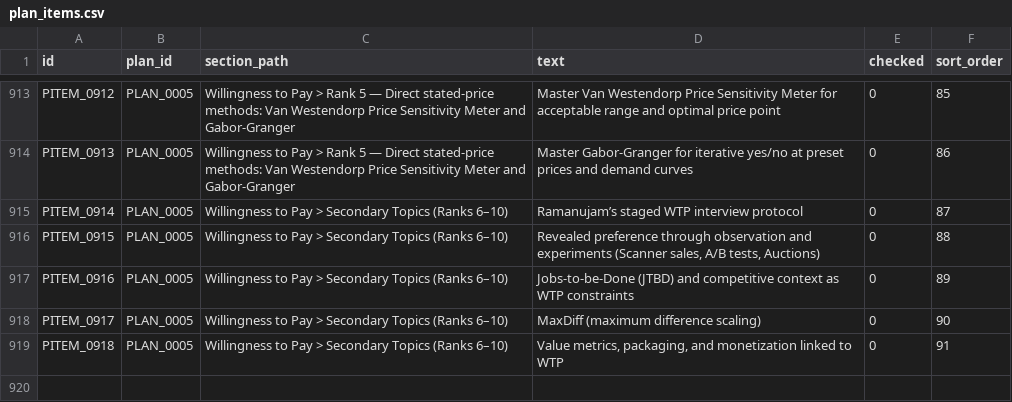
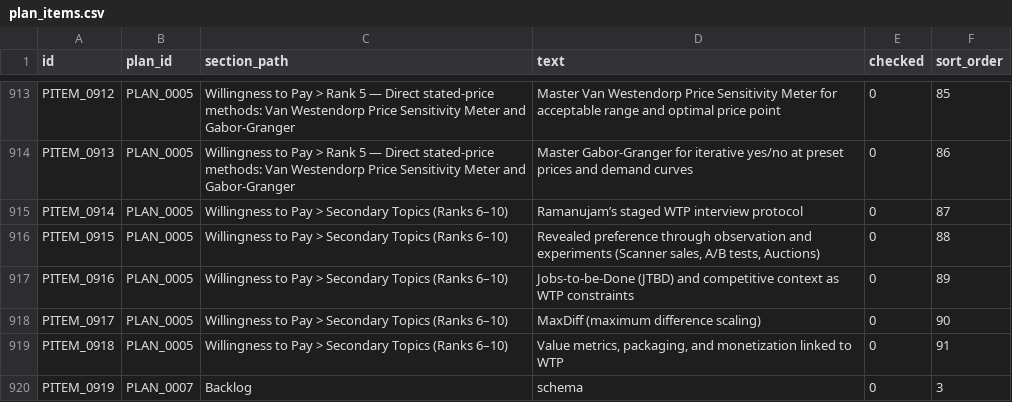
Before and after one commit to duducm2/scripts, a CSV file: mnemonics/data/plan_items.csv, drawn as a sheet; only a part is shown, gaps mark what is left out; the diff names each change by its address in the sheet, - before the commit and + after, or states it on an @@ line.

```diff
--- a/mnemonics/data/plan_items.csv
+++ b/mnemonics/data/plan_items.csv
+row 920: PITEM_0919 | PLAN_0007 | Backlog | schema | 0 | 3
```
Also changed, not shown: 8 other files.
